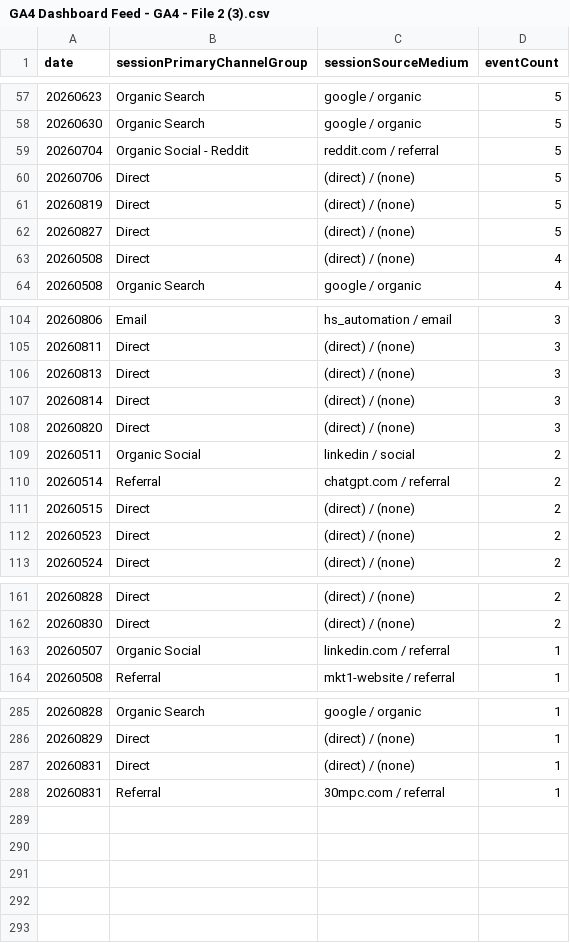
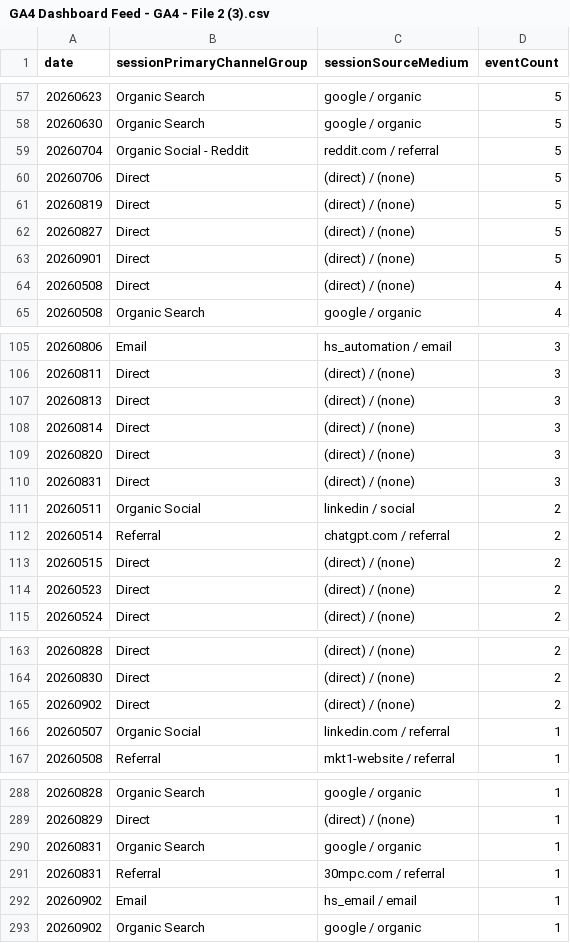
Before and after one commit to UncleAchoo/growth-dashboard, a CSV file: data/GA4 Dashboard Feed - GA4 - File 2 (3).csv, drawn as a sheet; only a part is shown, gaps mark what is left out.

```diff
--- a/data/GA4 Dashboard Feed - GA4 - File 2 (3).csv
+++ b/data/GA4 Dashboard Feed - GA4 - File 2 (3).csv
@@ -62,2 +62,3 @@ date,sessionPrimaryChannelGroup,sessionSourceMedium,eventCount
 20260827,Direct,(direct) / (none),5
+20260901,Direct,(direct) / (none),5
 20260508,Direct,(direct) / (none),4
@@ -108,2 +109,3 @@ date,sessionPrimaryChannelGroup,sessionSourceMedium,eventCount
 20260820,Direct,(direct) / (none),3
+20260831,Direct,(direct) / (none),3
 20260511,Organic Social,linkedin / social,2
@@ -162,2 +164,3 @@ date,sessionPrimaryChannelGroup,sessionSourceMedium,eventCount
 20260830,Direct,(direct) / (none),2
+20260902,Direct,(direct) / (none),2
 20260507,Organic Social,linkedin.com / referral,1
@@ -286,3 +289,5 @@ date,sessionPrimaryChannelGroup,sessionSourceMedium,eventCount
 20260829,Direct,(direct) / (none),1
-20260831,Direct,(direct) / (none),1
+20260831,Organic Search,google / organic,1
 20260831,Referral,30mpc.com / referral,1
+20260902,Email,hs_email / email,1
+20260902,Organic Search,google / organic,1
```
Also changed, not shown: data/GA4 Dashboard Feed - GA4 - File 1 (3).csv, data/GA4 Dashboard Feed - GA4 - File 3 (3).csv, 2 other files.
